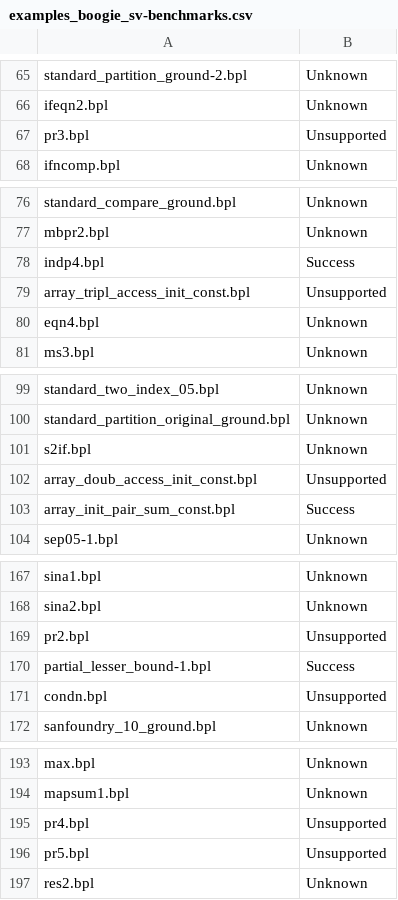
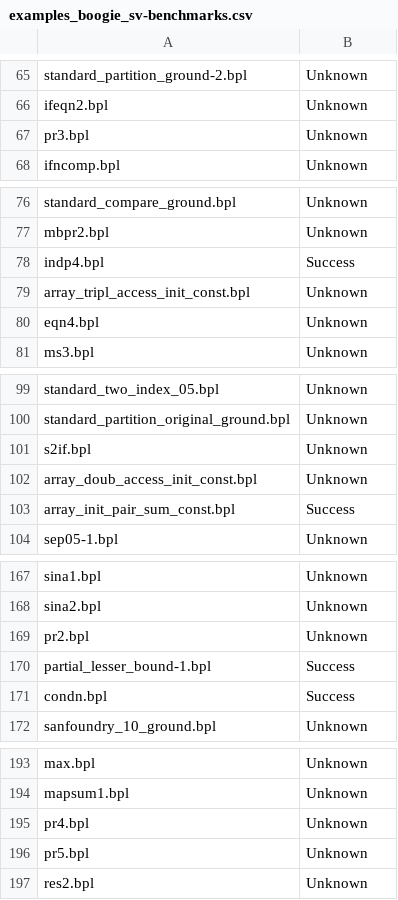
Before and after one commit to gernst/cuvee, a CSV file: evaluation/earlier/examples_boogie_sv-benchmarks.csv, drawn as a sheet; only a part is shown, gaps mark what is left out; the diff covers the shown part only.

```diff
--- a/evaluation/earlier/examples_boogie_sv-benchmarks.csv
+++ b/evaluation/earlier/examples_boogie_sv-benchmarks.csv
@@ -66,3 +66,3 @@ standard_partition_ground-2.bpl, Unknown
 ifeqn2.bpl, Unknown
-pr3.bpl, Unsupported
+pr3.bpl, Unknown
 ifncomp.bpl, Unknown
@@ -78,3 +78,3 @@ mbpr2.bpl, Unknown
 indp4.bpl, Success
-array_tripl_access_init_const.bpl, Unsupported
+array_tripl_access_init_const.bpl, Unknown
 eqn4.bpl, Unknown
@@ -101,3 +101,3 @@ standard_partition_original_ground.bpl, Unknown
 s2if.bpl, Unknown
-array_doub_access_init_const.bpl, Unsupported
+array_doub_access_init_const.bpl, Unknown
 array_init_pair_sum_const.bpl, Success
@@ -168,5 +168,5 @@ sina1.bpl, Unknown
 sina2.bpl, Unknown
-pr2.bpl, Unsupported
+pr2.bpl, Unknown
 partial_lesser_bound-1.bpl, Success
-condn.bpl, Unsupported
+condn.bpl, Success
 sanfoundry_10_ground.bpl, Unknown
@@ -194,4 +194,4 @@ max.bpl, Unknown
 mapsum1.bpl, Unknown
-pr4.bpl, Unsupported
-pr5.bpl, Unsupported
+pr4.bpl, Unknown
+pr5.bpl, Unknown
 res2.bpl, Unknown
```
Also changed, not shown: 1 edited cell elsewhere in this file, evaluation/earlier/examples_boogie_rapid.csv, 25 other files.
